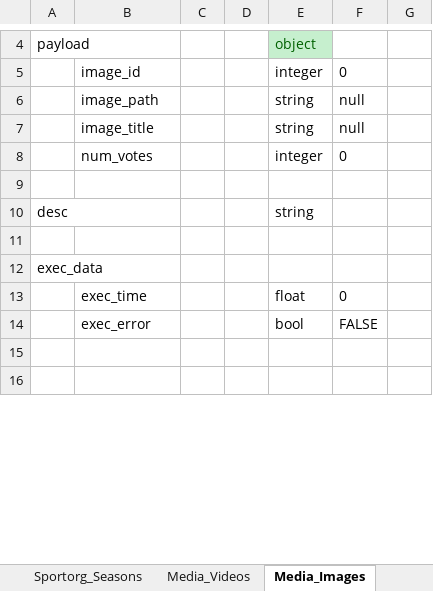
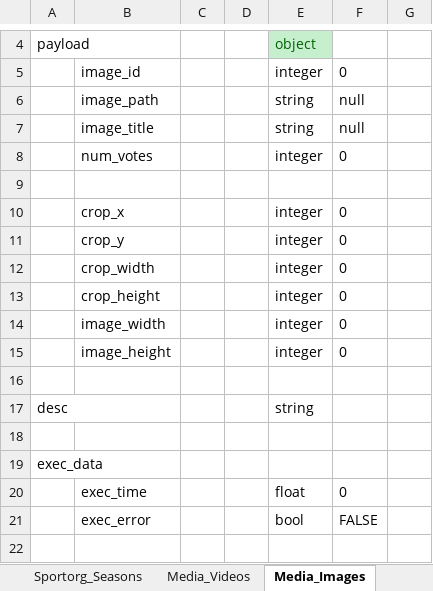
Before and after one commit to mikewrather/athletez, an Excel workbook: data_structure.xlsx, sheet Media_Images, drawn as a sheet; only a part is shown, gaps mark what is left out; the shorter side is filled out with more unchanged rows; values as stored, in another font and other column widths than the file's, no borders; the diff names each change by its address in the sheet, - before the commit and + after, or states it on an @@ line.

Commit message:
#392 - Use Facebook Image

```diff
--- a/data_structure.xlsx (sheet Media_Images)
+++ b/data_structure.xlsx (sheet Media_Images)
+row 10:  | crop_x |  |  | integer | 0
+row 11:  | crop_y |  |  | integer | 0
+row 12:  | crop_width |  |  | integer | 0
+row 13:  | crop_height |  |  | integer | 0
+row 14:  | image_width |  |  | integer | 0
+row 15:  | image_height |  |  | integer | 0
+row 16: (empty)
```
Also changed, not shown: sheet Pages, 24 other files.
